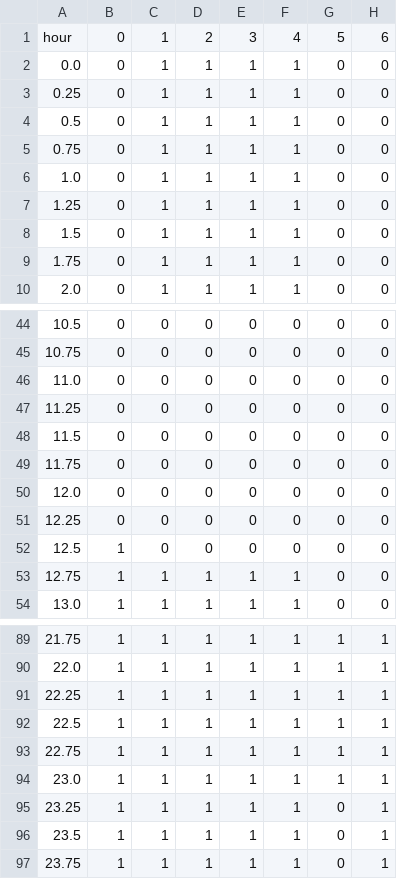
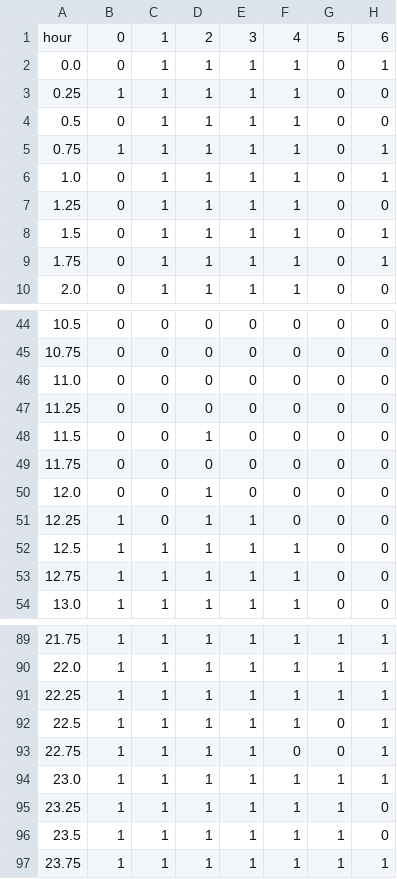
Before and after one commit to bbartling/predictive-occ-modeling, a CSV file: final_predicted_schedule.csv, drawn as a sheet; only a part is shown, gaps mark what is left out; the diff covers the shown part only.

```diff
--- a/final_predicted_schedule.csv
+++ b/final_predicted_schedule.csv
@@ -1,10 +1,10 @@
 hour,0,1,2,3,4,5,6
-0.0,0,1,1,1,1,0,0
-0.25,0,1,1,1,1,0,0
+0.0,0,1,1,1,1,0,1
+0.25,1,1,1,1,1,0,0
 0.5,0,1,1,1,1,0,0
-0.75,0,1,1,1,1,0,0
-1.0,0,1,1,1,1,0,0
+0.75,1,1,1,1,1,0,1
+1.0,0,1,1,1,1,0,1
 1.25,0,1,1,1,1,0,0
-1.5,0,1,1,1,1,0,0
-1.75,0,1,1,1,1,0,0
+1.5,0,1,1,1,1,0,1
+1.75,0,1,1,1,1,0,1
 2.0,0,1,1,1,1,0,0
@@ -47,7 +47,7 @@ hour,0,1,2,3,4,5,6
 11.25,0,0,0,0,0,0,0
-11.5,0,0,0,0,0,0,0
+11.5,0,0,1,0,0,0,0
 11.75,0,0,0,0,0,0,0
-12.0,0,0,0,0,0,0,0
-12.25,0,0,0,0,0,0,0
-12.5,1,0,0,0,0,0,0
+12.0,0,0,1,0,0,0,0
+12.25,1,0,1,1,0,0,0
+12.5,1,1,1,1,1,0,0
 12.75,1,1,1,1,1,0,0
@@ -91,7 +91,7 @@ hour,0,1,2,3,4,5,6
 22.25,1,1,1,1,1,1,1
-22.5,1,1,1,1,1,1,1
-22.75,1,1,1,1,1,1,1
+22.5,1,1,1,1,1,0,1
+22.75,1,1,1,1,0,0,1
 23.0,1,1,1,1,1,1,1
-23.25,1,1,1,1,1,0,1
-23.5,1,1,1,1,1,0,1
-23.75,1,1,1,1,1,0,1
+23.25,1,1,1,1,1,1,0
+23.5,1,1,1,1,1,1,0
+23.75,1,1,1,1,1,1,1
```
Also changed, not shown: 62 edited cells elsewhere in this file, 5 other files.
